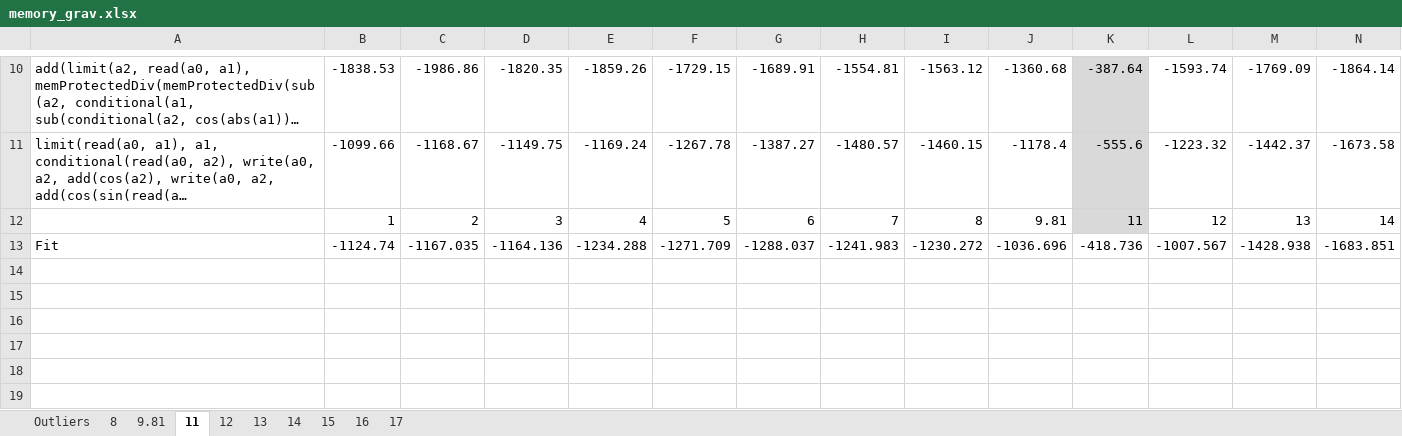
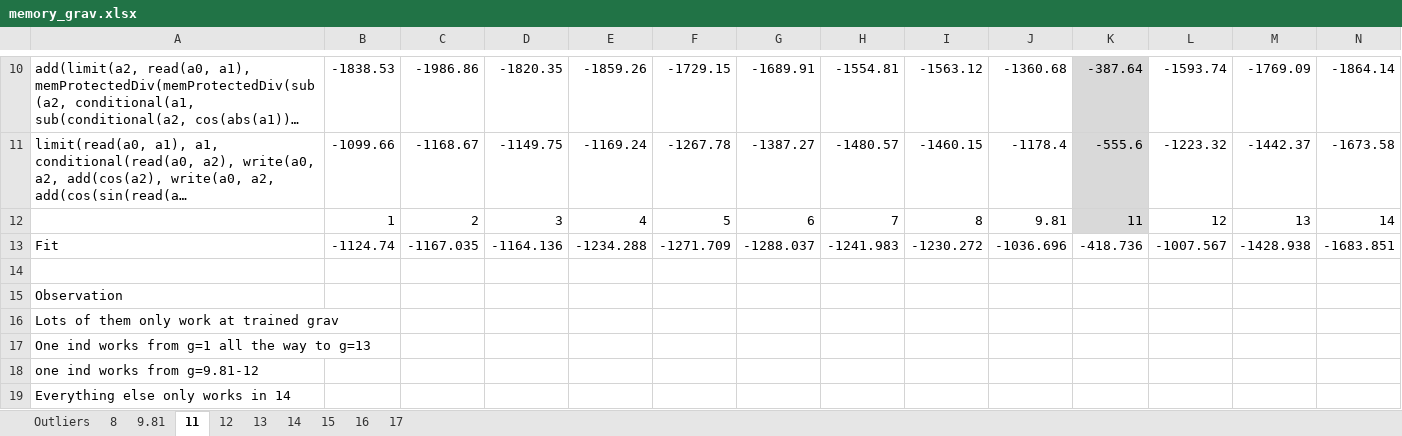
Before and after one commit to Ctrl-Sky/partly_observable_pendulum, an Excel workbook: pendulum/work_on_memory/memory_grav.xlsx, sheet 11, drawn as a sheet; only a part is shown, gaps mark what is left out; long unchanged cells end in …; values as stored, in another font and other column widths than the file's, no borders; charts and pictures not drawn; rows hold the shown columns only; the diff names each change by its address in the sheet, - before the commit and + after, or states it on an @@ line.

```diff
--- a/pendulum/work_on_memory/memory_grav.xlsx (sheet 11)
+++ b/pendulum/work_on_memory/memory_grav.xlsx (sheet 11)
+row 14: (empty)
+row 15: Observation
+row 16: Lots of them only work at trained grav
+row 17: One ind works from g=1 all the way to g=13
+row 18: one ind works from g=9.81-12
+row 19: Everything else only works in 14
```
Also changed, not shown: sheet 13, sheet 15, sheet 8, sheet 9.81, sheet 14, sheet 17, 2 more sheets, charts or pictures, pendulum/full_obs_pendulum/full_obs_grav.xlsx, 3 other files.
